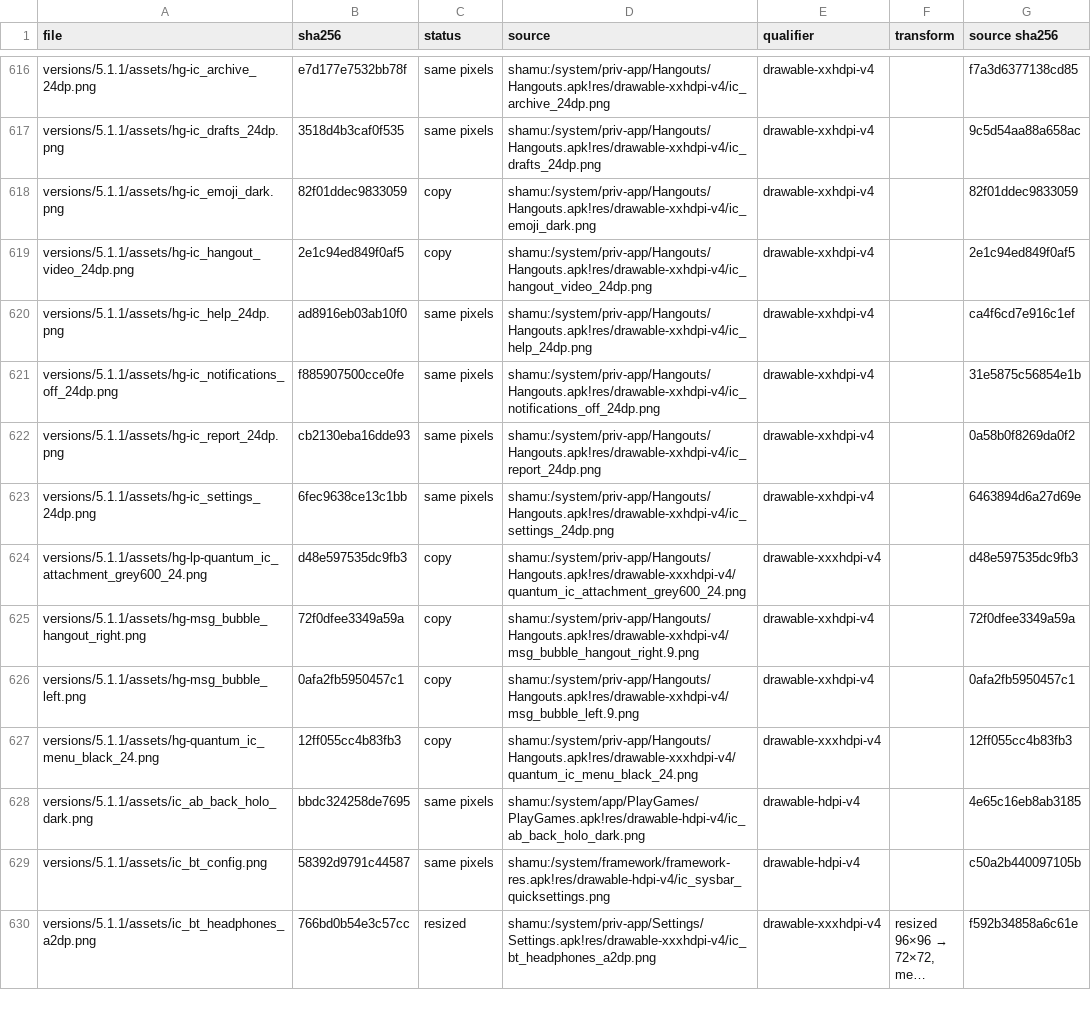
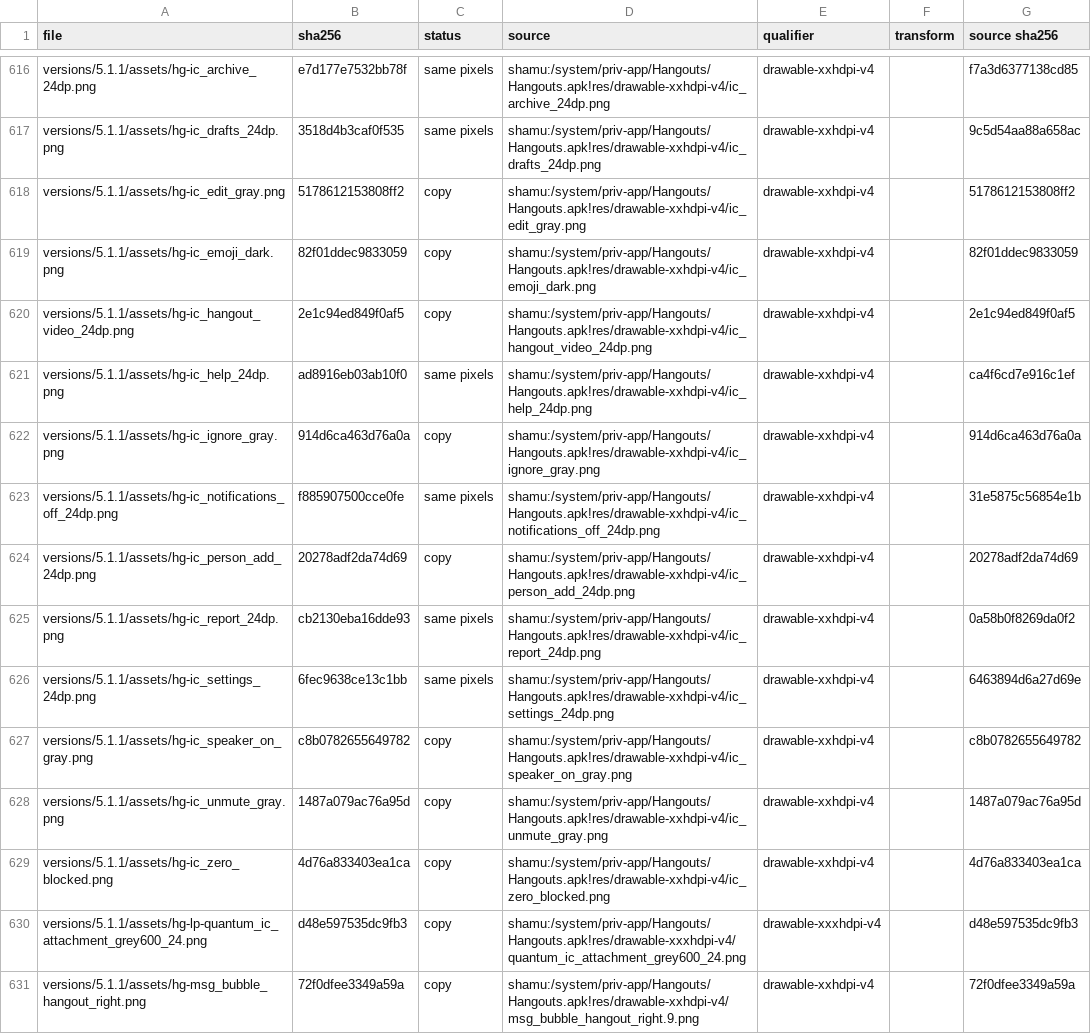
Before and after one commit to szabolevi98/android-time-machine, a TSV file: docs/reports/assets/5.1.1.tsv, drawn as a sheet; only a part is shown, gaps mark what is left out; the shorter side is filled out with more unchanged rows; long unchanged cells end in ….

Commit message:
5.1.1 Hangouts settings, People & options, Blocked people, Add people; Messenger People & options
Hangouts 2.5: Settings (the account's babel_settings rows, Share your status, notification
pages with sound and vibrate, Customize invites), Invites, Blocked people with Unblock,
People & options (notifications, chat sound, call ringtone, Block/Unblock or Rename/Leave),
Add people starting or growing a group Hangout. A muted, blocked or snoozed chat posts no
notification; a blocked person's messages do not arrive. Messenger 1.1 People & options:
Notifications, Sound, Vibrate, Block (archives) with an Archived list.

```diff
--- a/docs/reports/assets/5.1.1.tsv
+++ b/docs/reports/assets/5.1.1.tsv
@@ -617,2 +617,3 @@ versions/5.1.1/assets/hg-ic_archive_24dp.png	e7d177e7532bb78f	same pixels	shamu:
 versions/5.1.1/assets/hg-ic_drafts_24dp.png	3518d4b3caf0f535	same pixels	shamu:/system/priv-app/Hangouts/Hangouts.apk!res/drawable-xxhdpi-v4/ic_drafts_24dp.png	drawable-xxhdpi-v4		9c5d54aa88a658ac
+versions/5.1.1/assets/hg-ic_edit_gray.png	5178612153808ff2	copy	shamu:/system/priv-app/Hangouts/Hangouts.apk!res/drawable-xxhdpi-v4/ic_edit_gray.png	drawable-xxhdpi-v4		5178612153808ff2
 versions/5.1.1/assets/hg-ic_emoji_dark.png	82f01ddec9833059	copy	shamu:/system/priv-app/Hangouts/Hangouts.apk!res/drawable-xxhdpi-v4/ic_emoji_dark.png	drawable-xxhdpi-v4		82f01ddec9833059
@@ -620,5 +621,10 @@ versions/5.1.1/assets/hg-ic_hangout_video_24dp.png	2e1c94ed849f0af5	copy	shamu:/
 versions/5.1.1/assets/hg-ic_help_24dp.png	ad8916eb03ab10f0	same pixels	shamu:/system/priv-app/Hangouts/Hangouts.apk!res/drawable-xxhdpi-v4/ic_help_24dp.png	drawable-xxhdpi-v4		ca4f6cd7e916c1ef
+versions/5.1.1/assets/hg-ic_ignore_gray.png	914d6ca463d76a0a	copy	shamu:/system/priv-app/Hangouts/Hangouts.apk!res/drawable-xxhdpi-v4/ic_ignore_gray.png	drawable-xxhdpi-v4		914d6ca463d76a0a
 versions/5.1.1/assets/hg-ic_notifications_off_24dp.png	f885907500cce0fe	same pixels	shamu:/system/priv-app/Hangouts/Hangouts.apk!res/drawable-xxhdpi-v4/ic_notifications_off_24dp.png	drawable-xxhdpi-v4		31e5875c56854e1b
+versions/5.1.1/assets/hg-ic_person_add_24dp.png	20278adf2da74d69	copy	shamu:/system/priv-app/Hangouts/Hangouts.apk!res/drawable-xxhdpi-v4/ic_person_add_24dp.png	drawable-xxhdpi-v4		20278adf2da74d69
 versions/5.1.1/assets/hg-ic_report_24dp.png	cb2130eba16dde93	same pixels	shamu:/system/priv-app/Hangouts/Hangouts.apk!res/drawable-xxhdpi-v4/ic_report_24dp.png	drawable-xxhdpi-v4		0a58b0f8269da0f2
 versions/5.1.1/assets/hg-ic_settings_24dp.png	6fec9638ce13c1bb	same pixels	shamu:/system/priv-app/Hangouts/Hangouts.apk!res/drawable-xxhdpi-v4/ic_settings_24dp.png	drawable-xxhdpi-v4		6463894d6a27d69e
+versions/5.1.1/assets/hg-ic_speaker_on_gray.png	c8b0782655649782	copy	shamu:/system/priv-app/Hangouts/Hangouts.apk!res/drawable-xxhdpi-v4/ic_speaker_on_gray.png	drawable-xxhdpi-v4		c8b0782655649782
+versions/5.1.1/assets/hg-ic_unmute_gray.png	1487a079ac76a95d	copy	shamu:/system/priv-app/Hangouts/Hangouts.apk!res/drawable-xxhdpi-v4/ic_unmute_gray.png	drawable-xxhdpi-v4		1487a079ac76a95d
+versions/5.1.1/assets/hg-ic_zero_blocked.png	4d76a833403ea1ca	copy	shamu:/system/priv-app/Hangouts/Hangouts.apk!res/drawable-xxhdpi-v4/ic_zero_blocked.png	drawable-xxhdpi-v4		4d76a833403ea1ca
 versions/5.1.1/assets/hg-lp-quantum_ic_attachment_grey600_24.png	d48e597535dc9fb3	copy	shamu:/system/priv-app/Hangouts/Hangouts.apk!res/drawable-xxxhdpi-v4/quantum_ic_attachment_grey600_24.png	drawable-xxxhdpi-v4		d48e597535dc9fb3
```
Also changed, not shown: 17 other files.
